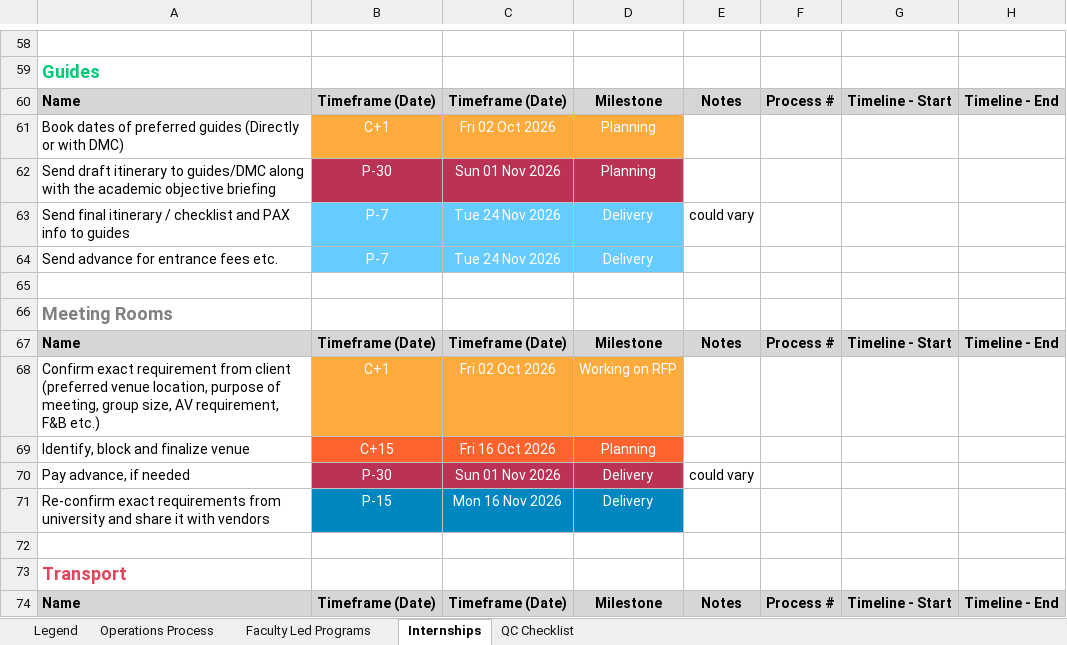
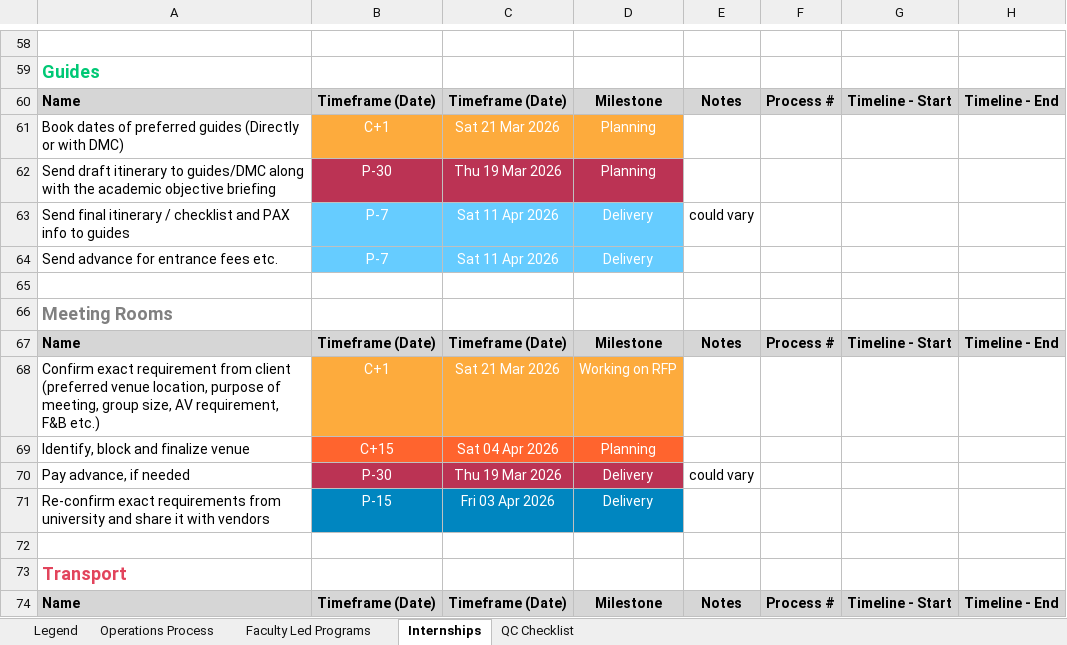
Before and after one commit to vnaudoori28/MondayProgramSync, an Excel workbook: programs/2026-10_India_Pilot_2/program.xlsx, sheet Internships, drawn as a sheet; only a part is shown, gaps mark what is left out; values as stored, in another font and other column widths than the file's, no borders; the diff covers the shown part only; the diff names each change by its address in the sheet, - before the commit and + after, or states it on an @@ line.

```diff
--- a/programs/2026-10_India_Pilot_2/program.xlsx (sheet Internships)
+++ b/programs/2026-10_India_Pilot_2/program.xlsx (sheet Internships)
-C61: Fri 02 Oct 2026
+C61: Sat 21 Mar 2026
-C62: Sun 01 Nov 2026
+C62: Thu 19 Mar 2026
-C63:C64: Tue 24 Nov 2026
+C63:C64: Sat 11 Apr 2026
-C68: Fri 02 Oct 2026
+C68: Sat 21 Mar 2026
-C69: Fri 16 Oct 2026
+C69: Sat 04 Apr 2026
-C70: Sun 01 Nov 2026
+C70: Thu 19 Mar 2026
-C71: Mon 16 Nov 2026
+C71: Fri 03 Apr 2026
```
Also changed, not shown: 68 edited cells elsewhere in this sheet, sheet Operations Process, sheet Faculty Led Programs, sheet QC Checklist, sheet Legend, programs/2026-10_India_Pilot/program.xlsx.
